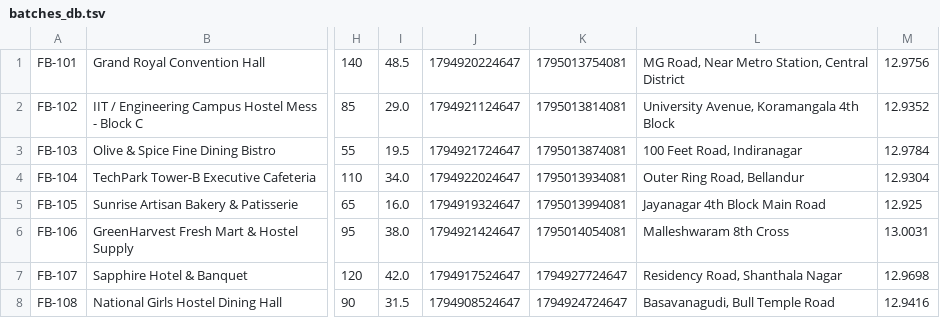
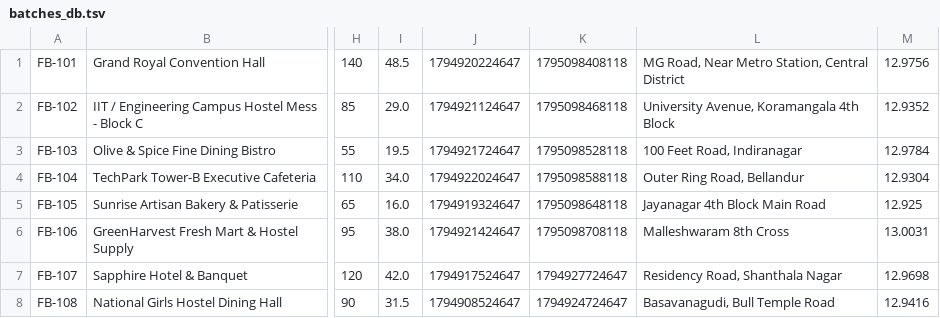
Before and after one commit to Amith-B-2007/rescuebite-food-rescue-platform, a TSV file: data/batches_db.tsv, drawn as a sheet; only a part is shown, gaps mark what is left out; the diff names each change by its address in the sheet, - before the commit and + after, or states it on an @@ line.

Commit message:
chore(data): update seed batch timestamps in persistent store

```diff
--- a/data/batches_db.tsv
+++ b/data/batches_db.tsv
-K1: 1795013754081
+K1: 1795098408118
-K2: 1795013814081
+K2: 1795098468118
-K3: 1795013874081
+K3: 1795098528118
-K4: 1795013934081
+K4: 1795098588118
-K5: 1795013994081
+K5: 1795098648118
-K6: 1795014054081
+K6: 1795098708118
```
